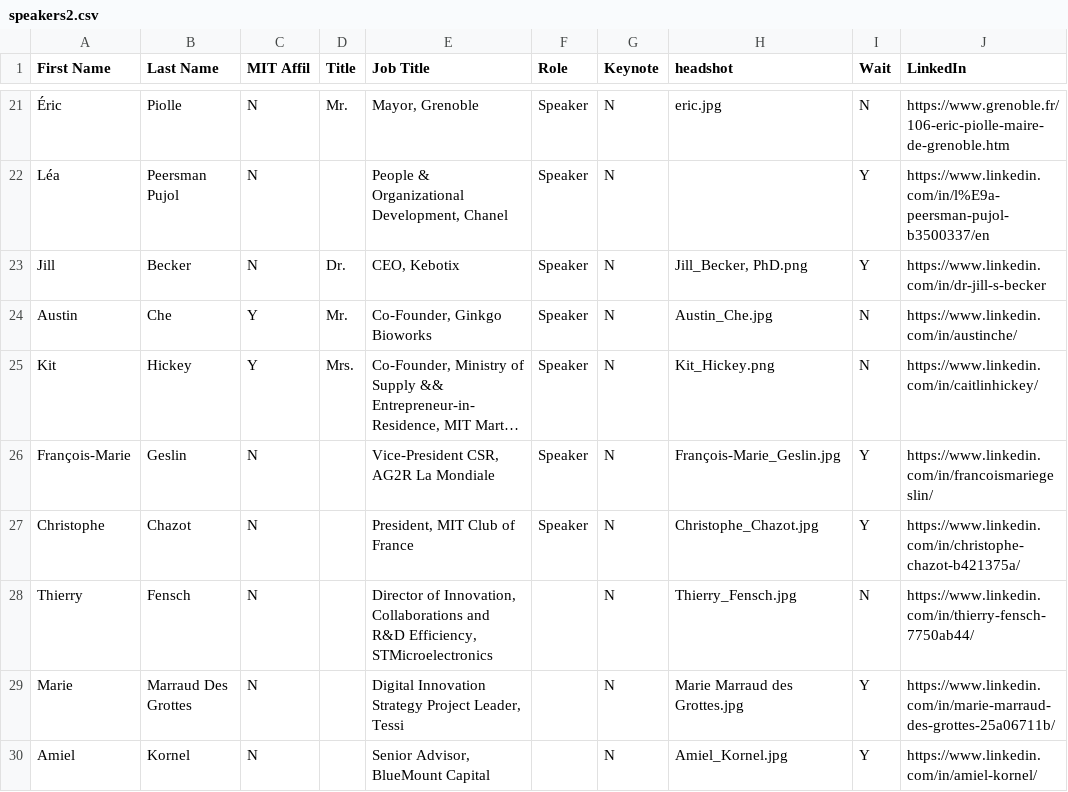
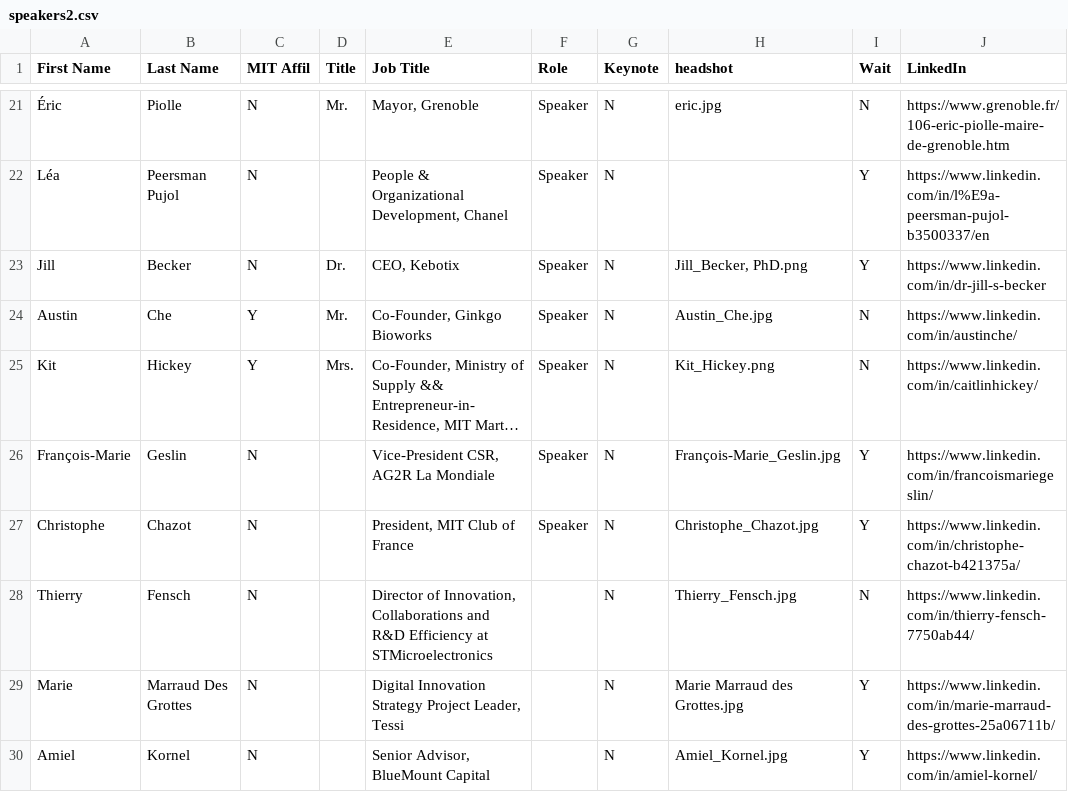
Before and after one commit to mitgsw/gsw-2020, a CSV file: assets/data/speakers2.csv, drawn as a sheet; only a part is shown, gaps mark what is left out; long unchanged cells end in …; the diff names each change by its address in the sheet, - before the commit and + after, or states it on an @@ line.

```diff
--- a/assets/data/speakers2.csv
+++ b/assets/data/speakers2.csv
-E28 (Job Title): …and R&D Efficiency, STMicroelectronics
+E28 (Job Title): …and R&D Efficiency at STMicroelectronics
```
Also changed, not shown: assets/data/website_team_info.csv, 3 other files.
